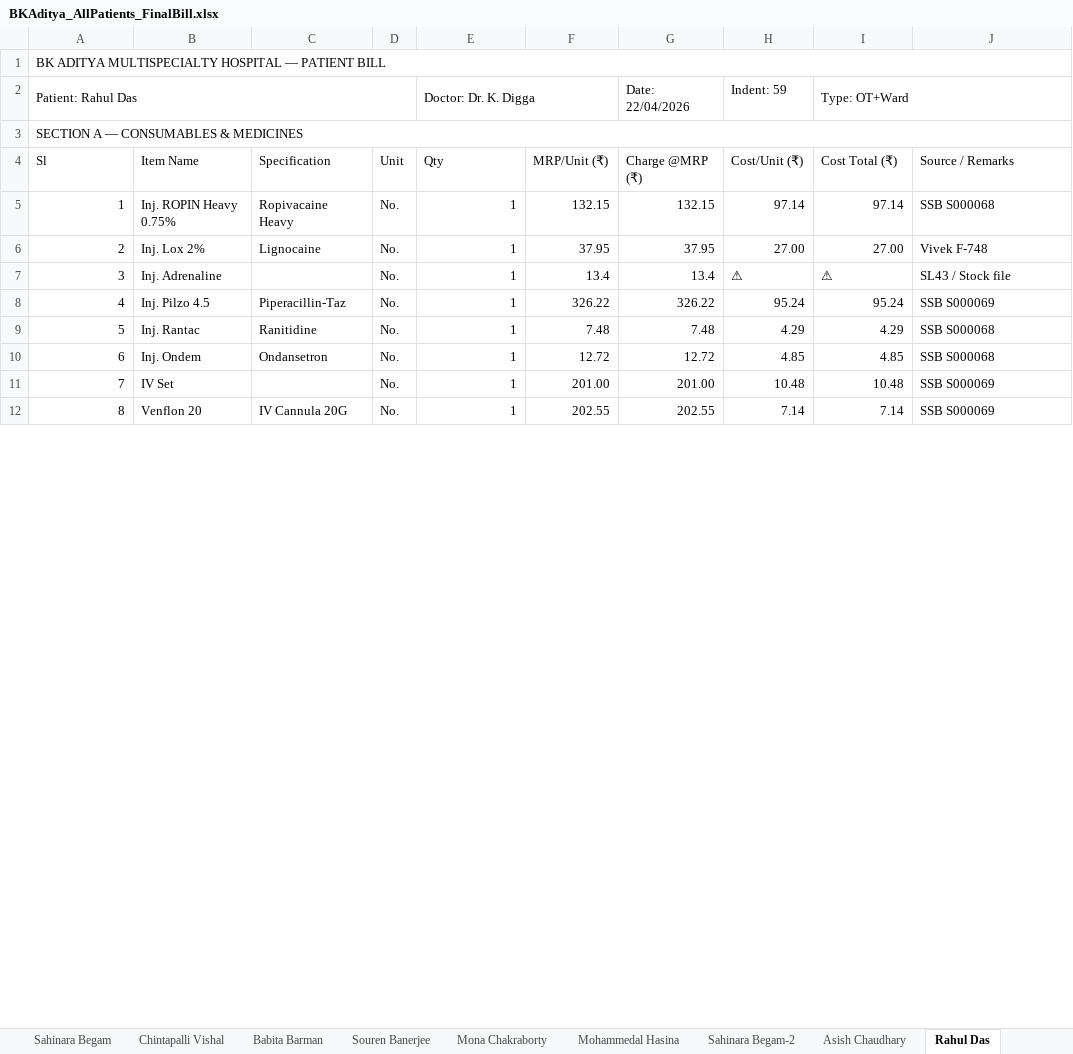
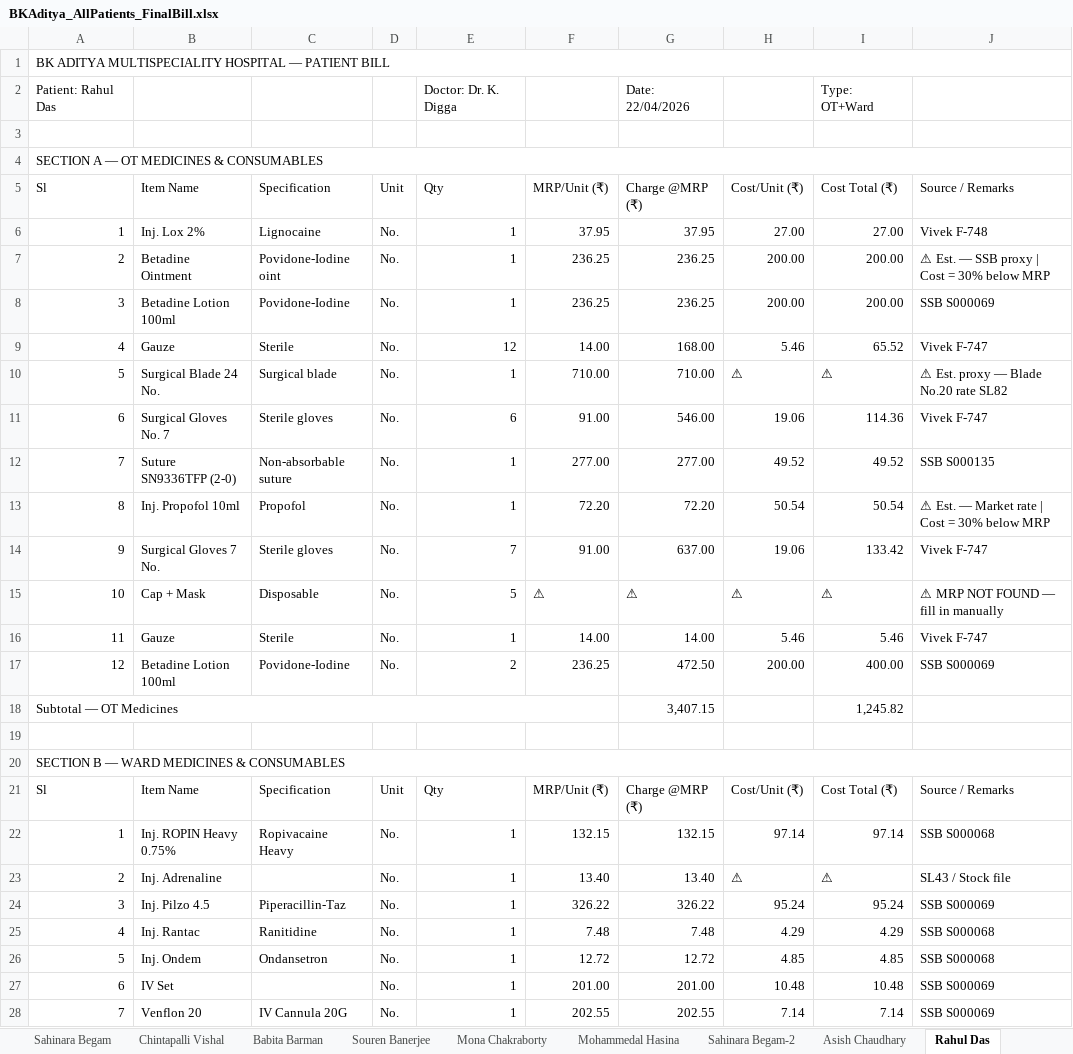
Before and after one commit to diggarishav-ai/Employee-Manager, an Excel workbook: BKAditya_AllPatients_FinalBill.xlsx, sheet Rahul Das, drawn as a sheet; only a part is shown; values as stored, in another font and other column widths than the file's, no cell formats; removed rows and columns are numbered as before the commit, all else as after; the diff covers the shown part only; the diff names each change by its address in the sheet, - before the commit and + after, or states it on an @@ line.

```diff
--- a/BKAditya_AllPatients_FinalBill.xlsx (sheet Rahul Das)
+++ b/BKAditya_AllPatients_FinalBill.xlsx (sheet Rahul Das)
-A1: BK ADITYA MULTISPECIALTY HOSPITAL —…
+A1: BK ADITYA MULTISPECIALITY HOSPITAL —…
-A2:D2 merged
-E2:F2 merged
-H2: Indent: 59
+H2: (empty)
-I2:J2 merged
+row 3: (empty)
-A4: SECTION A — CONSUMABLES & MEDICINES
+A4: SECTION A — OT MEDICINES & CONSUMABLES
+row 5: Sl | Item Name | Specification | Unit | Qty | MRP/Unit (₹) | Charge @MRP (₹) | Cost/Unit (₹) | Cost Total (₹) | Source / Remarks
+row 6: 1 | Inj. Lox 2% | Lignocaine | No. | 1 | 37.95 | 37.95 | 27.00 | 27.00 | Vivek F-748
+row 7: 2 | Betadine Ointment | Povidone-Iodine oint | No. | 1 | 236.25 | 236.25 | 200.00 | 200.00 | ⚠ Est. — SSB proxy | Cost = 30% below MRP
+row 8: 3 | Betadine Lotion 100ml | Povidone-Iodine | No. | 1 | 236.25 | 236.25 | 200.00 | 200.00 | SSB S000069
+row 9: 4 | Gauze | Sterile | No. | 12 | 14.00 | 168.00 | 5.46 | 65.52 | Vivek F-747
+row 10: 5 | Surgical Blade 24 No. | Surgical blade | No. | 1 | 710.00 | 710.00 | ⚠ | ⚠ | ⚠ Est. proxy — Blade No.20 rate SL82
+row 11: 6 | Surgical Gloves No. 7 | Sterile gloves | No. | 6 | 91.00 | 546.00 | 19.06 | 114.36 | Vivek F-747
+row 12: 7 | Suture SN9336TFP (2-0) | Non-absorbable suture | No. | 1 | 277.00 | 277.00 | 49.52 | 49.52 | SSB S000135
+row 13: 8 | Inj. Propofol 10ml | Propofol | No. | 1 | 72.20 | 72.20 | 50.54 | 50.54 | ⚠ Est. — Market rate | Cost = 30% below MRP
+row 14: 9 | Surgical Gloves 7 No. | Sterile gloves | No. | 7 | 91.00 | 637.00 | 19.06 | 133.42 | Vivek F-747
+row 15: 10 | Cap + Mask | Disposable | No. | 5 | ⚠ | ⚠ | ⚠ | ⚠ | ⚠ MRP NOT FOUND — fill in manually
+row 16: 11 | Gauze | Sterile | No. | 1 | 14.00 | 14.00 | 5.46 | 5.46 | Vivek F-747
+row 17: 12 | Betadine Lotion 100ml | Povidone-Iodine | No. | 2 | 236.25 | 472.50 | 200.00 | 400.00 | SSB S000069
+row 18: Subtotal — OT Medicines |  |  |  |  |  | 3,407.15 |  | 1,245.82
+row 19: (empty)
+row 20: SECTION B — WARD MEDICINES & CONSUMABLES
-row 6: 2 | Inj. Lox 2% | Lignocaine | No. | 1 | 37.95 | 37.95 | 27.00 | 27.00 | Vivek F-748
-A23: 3
+A23: 2
-F23: 13.4
+F23: 13.40
-G23: 13.4
+G23: 13.40
-A24: 4
+A24: 3
-A25: 5
+A25: 4
-A26: 6
+A26: 5
-A27: 7
+A27: 6
-A28: 8
+A28: 7
```
Also changed, not shown: 3 added rows, 12 removed rows, 33 edited cells and merged cells elsewhere in this sheet, sheet Suhana Khatun, sheet Raju Mondal, sheet Shankari Chakraborty, sheet Rahima Bibi Malla, sheet Rachel Hira, sheet Shyamal Santra, 23 more sheets, other sheet tabs, cell formats.
